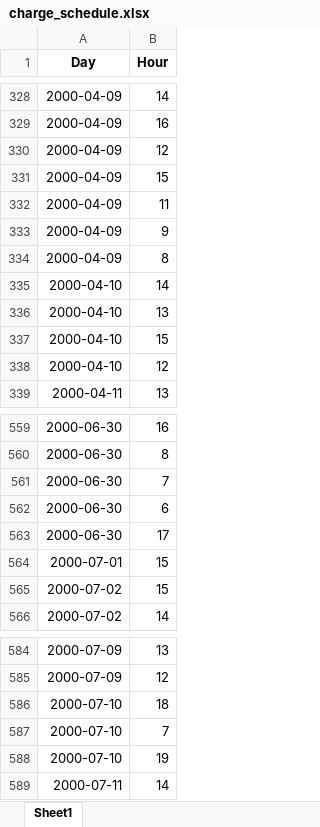
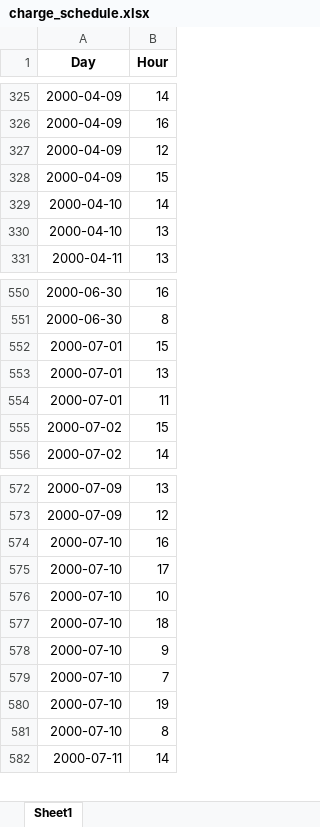
Before and after one commit to landerverhoeven/IPE2025, an Excel workbook: results/charge_schedule.xlsx, sheet Sheet1, drawn as a sheet; only a part is shown, gaps mark what is left out; values as stored, in another font and other column widths than the file's, no borders; removed rows and columns are numbered as before the commit, all else as after; the diff covers the shown part only; the diff names each change by its address in the sheet, - before the commit and + after, or states it on an @@ line.

```diff
--- a/results/charge_schedule.xlsx (sheet Sheet1)
+++ b/results/charge_schedule.xlsx (sheet Sheet1)
-row 332: 2000-04-09 | 11
-row 333: 2000-04-09 | 9
-row 334: 2000-04-09 | 8
-row 337: 2000-04-10 | 15
-row 338: 2000-04-10 | 12
-row 561: 2000-06-30 | 7
-row 562: 2000-06-30 | 6
-row 563: 2000-06-30 | 17
+row 553: 2000-07-01 | 13
+row 554: 2000-07-01 | 11
+row 574: 2000-07-10 | 16
+row 575: 2000-07-10 | 17
+row 576: 2000-07-10 | 10
+row 578: 2000-07-10 | 9
+row 581: 2000-07-10 | 8
```
Also changed, not shown: 29 added rows, 35 removed rows, 2 moved rows and 1 edited cell elsewhere in this sheet, results/merge_data.xlsx, results/power_difference.xlsx, 7 other files.
